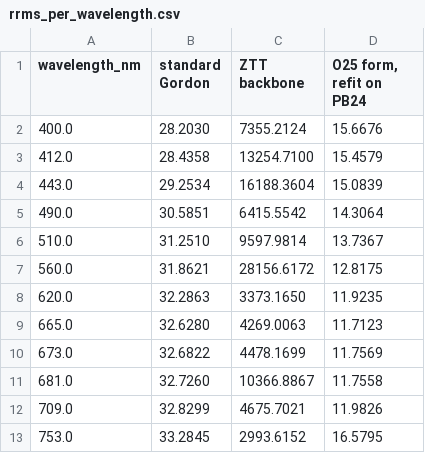
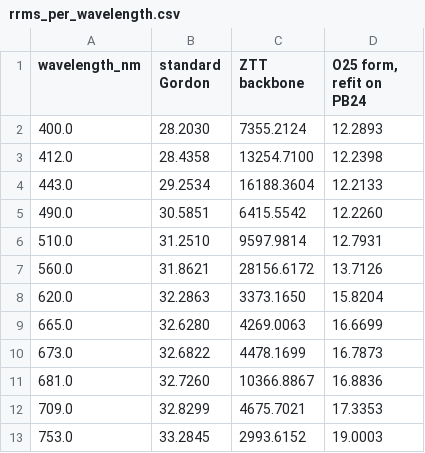
Before and after one commit to ocean-colour/retrieve-or-bust, a CSV file: design/validation_pb24/rrms_per_wavelength.csv, drawn as a sheet.

```diff
--- a/design/validation_pb24/rrms_per_wavelength.csv
+++ b/design/validation_pb24/rrms_per_wavelength.csv
@@ -1,13 +1,13 @@
 wavelength_nm,standard Gordon,ZTT backbone,"O25 form, refit on PB24"
-400.0,28.2030,7355.2124,15.6676
-412.0,28.4358,13254.7100,15.4579
-443.0,29.2534,16188.3604,15.0839
-490.0,30.5851,6415.5542,14.3064
-510.0,31.2510,9597.9814,13.7367
-560.0,31.8621,28156.6172,12.8175
-620.0,32.2863,3373.1650,11.9235
-665.0,32.6280,4269.0063,11.7123
-673.0,32.6822,4478.1699,11.7569
-681.0,32.7260,10366.8867,11.7558
-709.0,32.8299,4675.7021,11.9826
-753.0,33.2845,2993.6152,16.5795
+400.0,28.2030,7355.2124,12.2893
+412.0,28.4358,13254.7100,12.2398
+443.0,29.2534,16188.3604,12.2133
+490.0,30.5851,6415.5542,12.2260
+510.0,31.2510,9597.9814,12.7931
+560.0,31.8621,28156.6172,13.7126
+620.0,32.2863,3373.1650,15.8204
+665.0,32.6280,4269.0063,16.6699
+673.0,32.6822,4478.1699,16.7873
+681.0,32.7260,10366.8867,16.8836
+709.0,32.8299,4675.7021,17.3353
+753.0,33.2845,2993.6152,19.0003
```
Also changed, not shown: design/validation_pb24/metrics.csv, design/validation_pb24/rrms_per_view_angle.csv, 17 other files.
